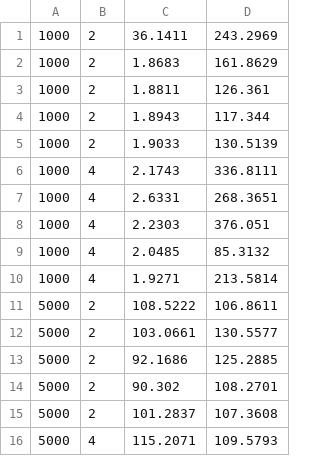
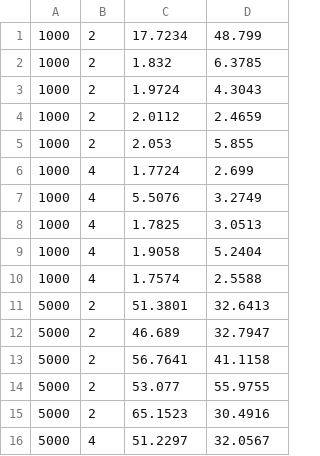
Before and after one commit to angelo-kaue/Trab-Av2-Compt-Paralela, a CSV file: bubble_results.csv, drawn as a sheet; only a part is shown; the diff covers the shown part only.

```diff
--- a/bubble_results.csv
+++ b/bubble_results.csv
@@ -1,16 +1,16 @@
-1000,2,36.1411,243.2969
-1000,2,1.8683,161.8629
-1000,2,1.8811,126.361
-1000,2,1.8943,117.344
-1000,2,1.9033,130.5139
-1000,4,2.1743,336.8111
-1000,4,2.6331,268.3651
-1000,4,2.2303,376.051
-1000,4,2.0485,85.3132
-1000,4,1.9271,213.5814
-5000,2,108.5222,106.8611
-5000,2,103.0661,130.5577
-5000,2,92.1686,125.2885
-5000,2,90.302,108.2701
-5000,2,101.2837,107.3608
-5000,4,115.2071,109.5793
+1000,2,17.7234,48.799
+1000,2,1.832,6.3785
+1000,2,1.9724,4.3043
+1000,2,2.0112,2.4659
+1000,2,2.053,5.855
+1000,4,1.7724,2.699
+1000,4,5.5076,3.2749
+1000,4,1.7825,3.0513
+1000,4,1.9058,5.2404
+1000,4,1.7574,2.5588
+5000,2,51.3801,32.6413
+5000,2,46.689,32.7947
+5000,2,56.7641,41.1158
+5000,2,53.077,55.9755
+5000,2,65.1523,30.4916
+5000,4,51.2297,32.0567
```
Also changed, not shown: 30 removed rows and 28 edited cells elsewhere in this file, merge_results.csv, quick_results.csv, 7 other files.
